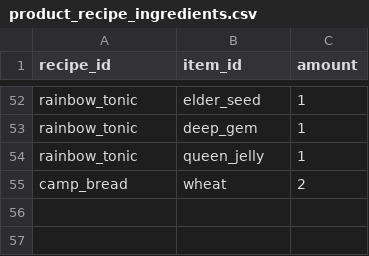
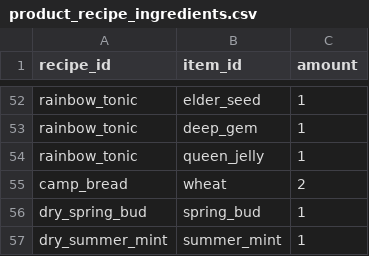
Before and after one commit to mayjohn66-cmd/project222, a CSV file: data/production/product_recipe_ingredients.csv, drawn as a sheet; only a part is shown, gaps mark what is left out.

```diff
--- a/data/production/product_recipe_ingredients.csv
+++ b/data/production/product_recipe_ingredients.csv
@@ -55 +55,3 @@ rainbow_tonic,queen_jelly,1
 camp_bread,wheat,2
+dry_spring_bud,spring_bud,1
+dry_summer_mint,summer_mint,1
```
Also changed, not shown: data/core/items.csv, data/expedition/expedition_events.csv, 22 other files.
